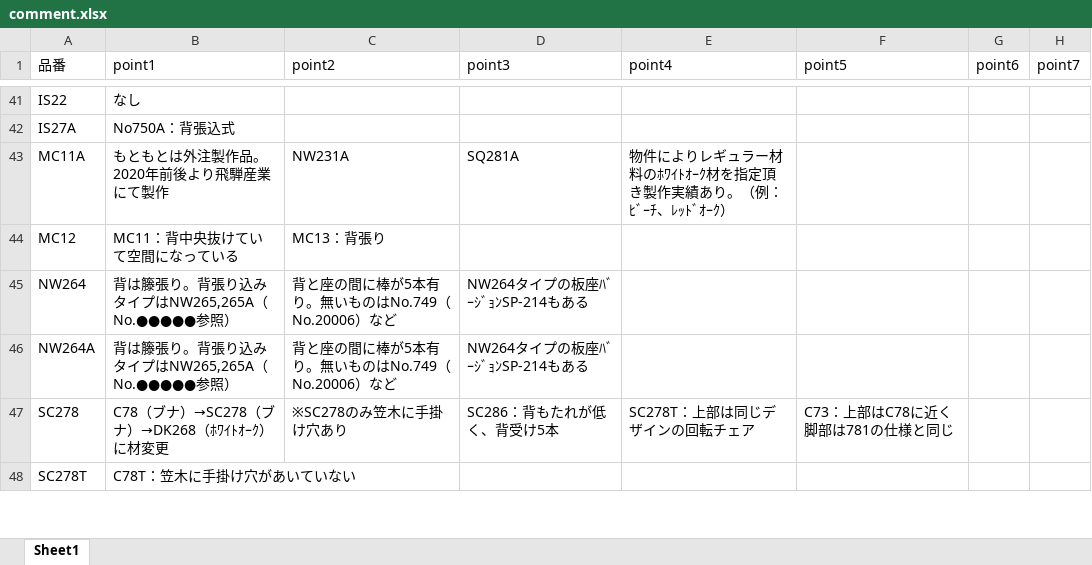
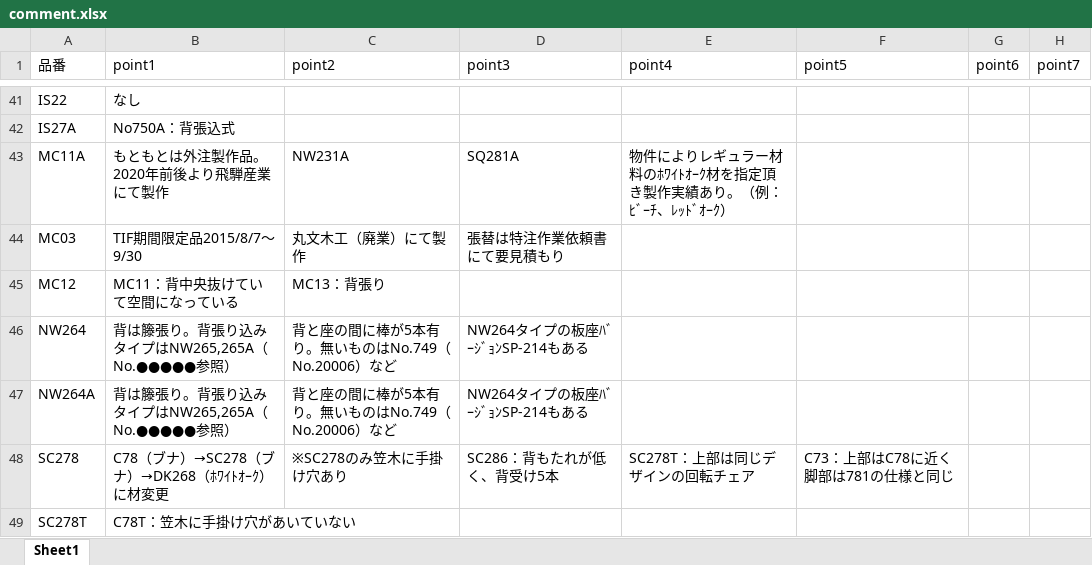
Before and after one commit to cocosan1/tf_repair_chair_storage, an Excel workbook: comment.xlsx, sheet Sheet1, drawn as a sheet; only a part is shown, gaps mark what is left out; values as stored, in another font and other column widths than the file's, no borders; the diff names each change by its address in the sheet, - before the commit and + after, or states it on an @@ line.

```diff
--- a/comment.xlsx (sheet Sheet1)
+++ b/comment.xlsx (sheet Sheet1)
+row 44: MC03 | TIF期間限定品2015/8/7～9/30 | 丸文木工（廃業）にて製作 | 張替は特注作業依頼書にて要見積もり
```
Also changed, not shown: chair_all.xlsx, chair_classification_results.xlsx.
